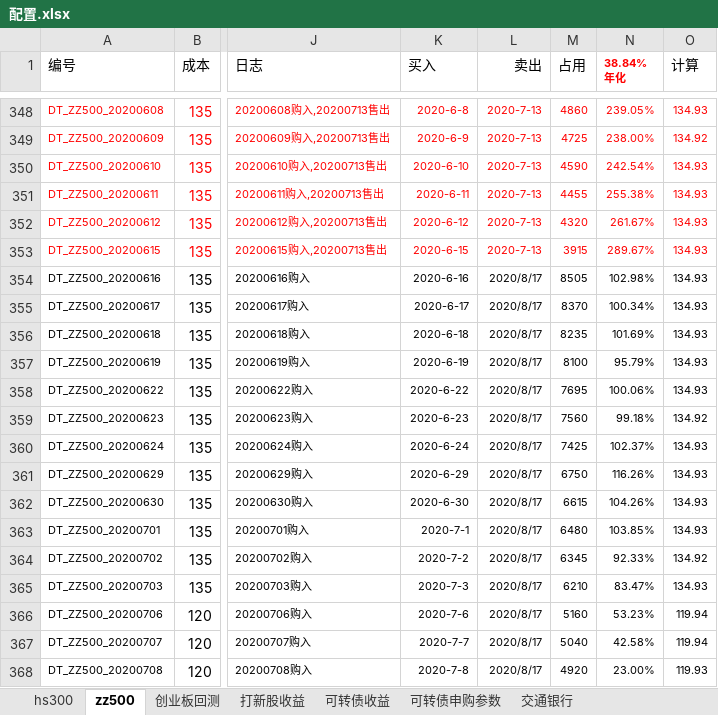
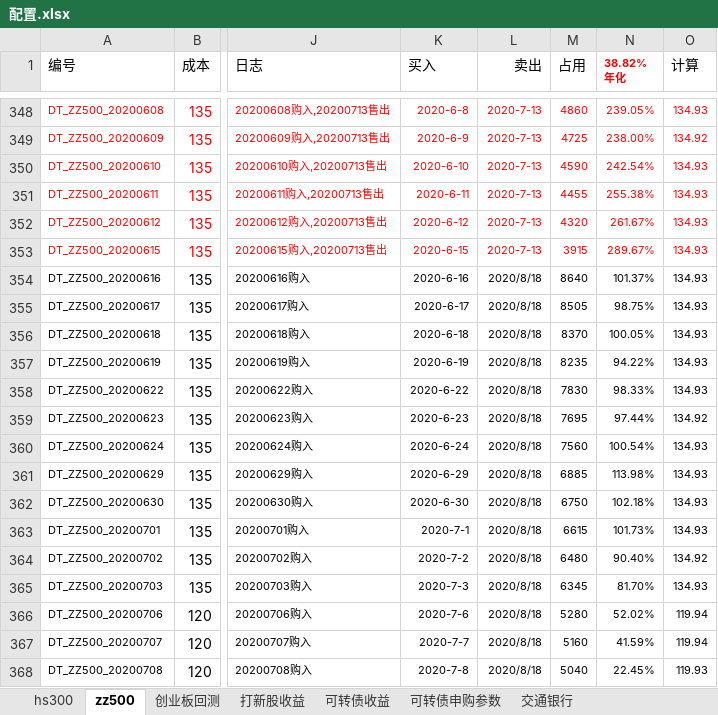
Before and after one commit to husky8/cccode, an Excel workbook: invest/配置.xlsx, sheet zz500, drawn as a sheet; only a part is shown, gaps mark what is left out; values as stored, in another font and other column widths than the file's, no borders; charts and pictures and conditional formats not drawn; ↵ is a line break in a cell; the diff covers the shown part only; the diff names each change by its address in the sheet, - before the commit and + after, or states it on an @@ line.

```diff
--- a/invest/配置.xlsx (sheet zz500)
+++ b/invest/配置.xlsx (sheet zz500)
-N1: 38.84% ↵ 年化
+N1: 38.82% ↵ 年化
-L354:L368 (卖出): 2020/8/17
+L354:L368 (卖出): 2020/8/18
-M354 (占用): 8505
+M354 (占用): 8640
-N354 (38.82% 年化): 102.98%
+N354 (38.82% 年化): 101.37%
-M355 (占用): 8370
+M355 (占用): 8505
-N355 (38.82% 年化): 100.34%
+N355 (38.82% 年化): 98.75%
-M356 (占用): 8235
+M356 (占用): 8370
-N356 (38.82% 年化): 101.69%
+N356 (38.82% 年化): 100.05%
-M357 (占用): 8100
+M357 (占用): 8235
-N357 (38.82% 年化): 95.79%
+N357 (38.82% 年化): 94.22%
-M358 (占用): 7695
+M358 (占用): 7830
-N358 (38.82% 年化): 100.06%
+N358 (38.82% 年化): 98.33%
-M359 (占用): 7560
+M359 (占用): 7695
-N359 (38.82% 年化): 99.18%
+N359 (38.82% 年化): 97.44%
-M360 (占用): 7425
+M360 (占用): 7560
-N360 (38.82% 年化): 102.37%
+N360 (38.82% 年化): 100.54%
-M361 (占用): 6750
+M361 (占用): 6885
-N361 (38.82% 年化): 116.26%
+N361 (38.82% 年化): 113.98%
-M362 (占用): 6615
+M362 (占用): 6750
-N362 (38.82% 年化): 104.26%
+N362 (38.82% 年化): 102.18%
-M363 (占用): 6480
+M363 (占用): 6615
-N363 (38.82% 年化): 103.85%
+N363 (38.82% 年化): 101.73%
-M364 (占用): 6345
+M364 (占用): 6480
-N364 (38.82% 年化): 92.33%
+N364 (38.82% 年化): 90.40%
-M365 (占用): 6210
+M365 (占用): 6345
-N365 (38.82% 年化): 83.47%
+N365 (38.82% 年化): 81.70%
-M366 (占用): 5160
+M366 (占用): 5280
-N366 (38.82% 年化): 53.23%
+N366 (38.82% 年化): 52.02%
-M367 (占用): 5040
+M367 (占用): 5160
-N367 (38.82% 年化): 42.58%
+N367 (38.82% 年化): 41.59%
-M368 (占用): 4920
+M368 (占用): 5040
-N368 (38.82% 年化): 23.00%
+N368 (38.82% 年化): 22.45%
```
Also changed, not shown: 103 edited cells elsewhere in this sheet, sheet hs300, sheet 打新股收益, sheet 可转债收益.
